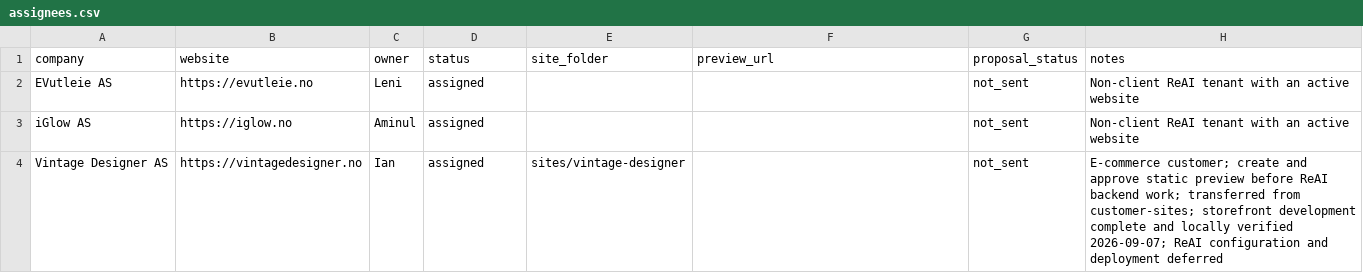
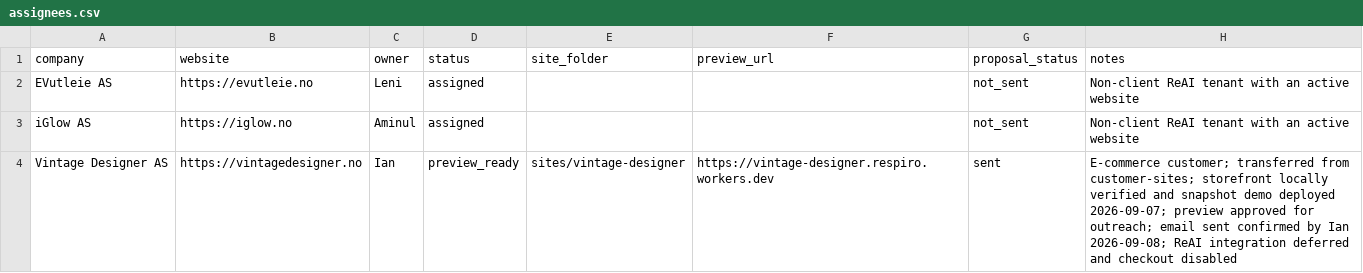
Before and after one commit to beint-no/reai-site-examples, a CSV file: assignees.csv, drawn as a sheet.

Commit message:
Finalize Vintage Designer showcase and record sent proposal

```diff
--- a/assignees.csv
+++ b/assignees.csv
@@ -3,2 +3,2 @@ EVutleie AS,https://evutleie.no,Leni,assigned,,,not_sent,Non-client ReAI tenant
 iGlow AS,https://iglow.no,Aminul,assigned,,,not_sent,Non-client ReAI tenant with an active website
-Vintage Designer AS,https://vintagedesigner.no,Ian,assigned,sites/vintage-designer,,not_sent,E-commerce customer; create and approve static preview before ReAI backend work; transferred from customer-sites; storefront development complete and locally verified 2026-09-07; ReAI configuration and deployment deferred
+Vintage Designer AS,https://vintagedesigner.no,Ian,preview_ready,sites/vintage-designer,https://vintage-designer.respiro.workers.dev,sent,E-commerce customer; transferred from customer-sites; storefront locally verified and snapshot demo deployed 2026-09-07; preview approved for outreach; email sent confirmed by Ian 2026-09-08; ReAI integration deferred and checkout disabled
```
Also changed, not shown: 42 other files.
